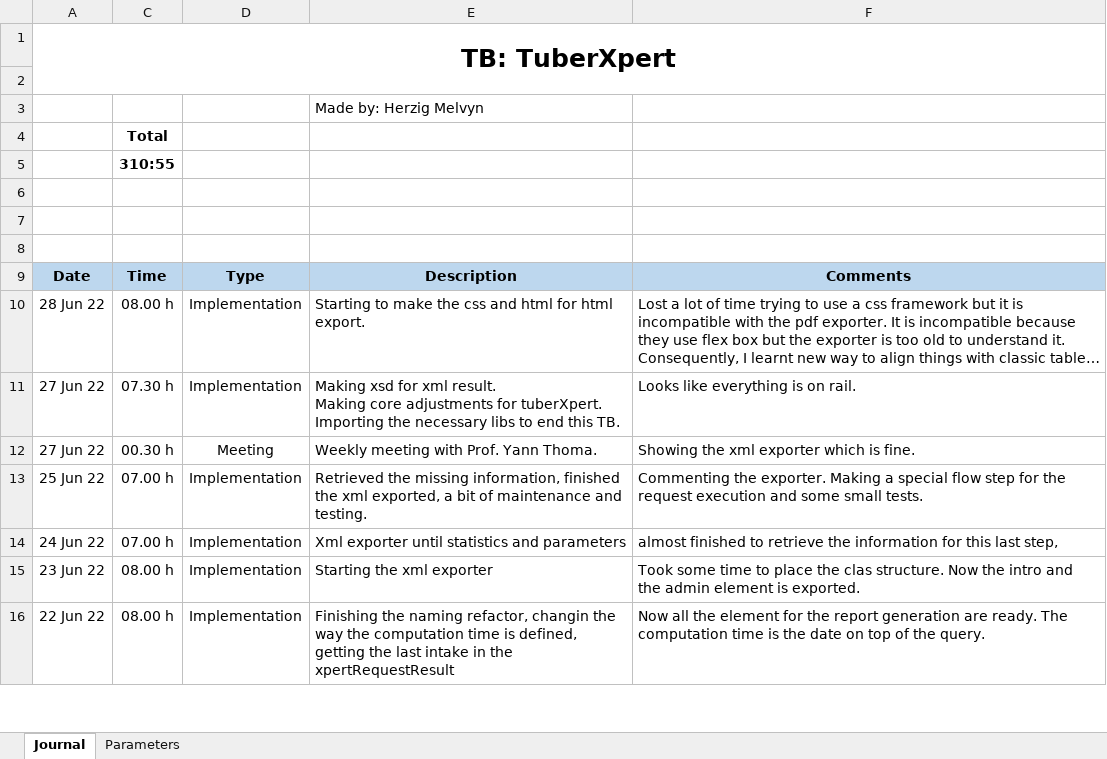
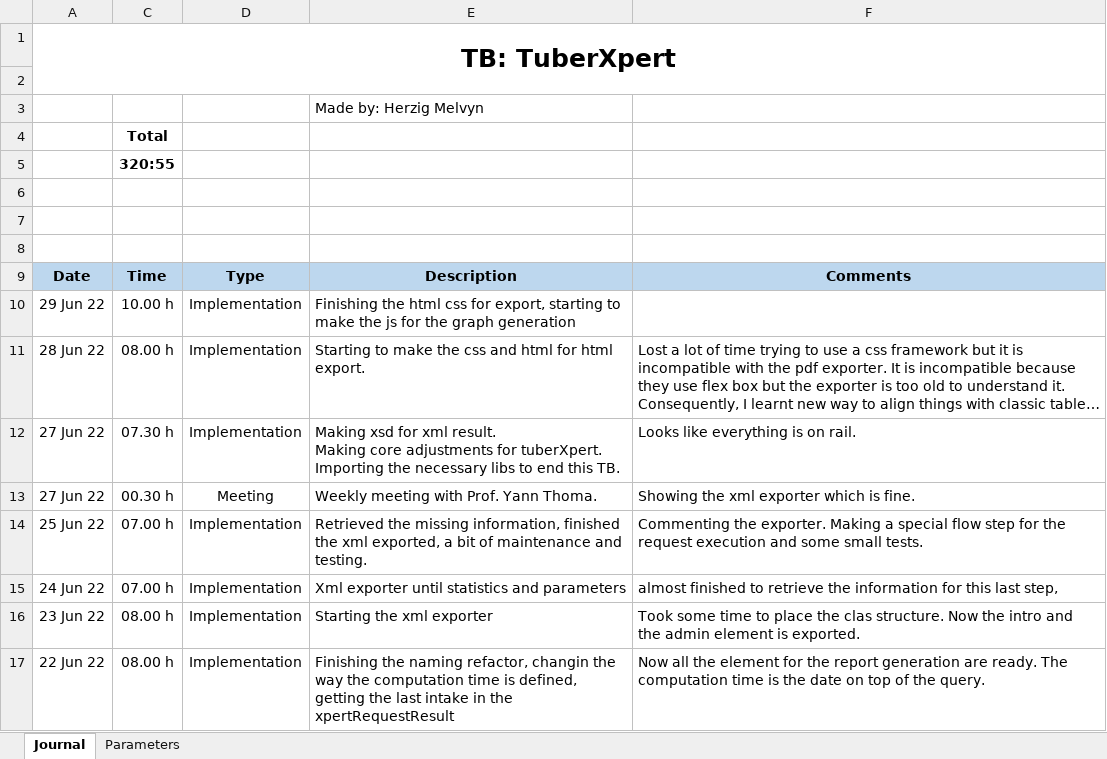
Before and after one commit to MelvynHerzig/2022-herzig, an Excel workbook: publi/jt_Hezig_Melvyn_2022.xlsm, sheet Journal, drawn as a sheet; only a part is shown; long unchanged cells end in …; values as stored, in another font and other column widths than the file's, no borders; charts and pictures not drawn; the diff names each change by its address in the sheet, - before the commit and + after, or states it on an @@ line.

```diff
--- a/publi/jt_Hezig_Melvyn_2022.xlsm (sheet Journal)
+++ b/publi/jt_Hezig_Melvyn_2022.xlsm (sheet Journal)
-C5: 310:55
+C5: 320:55
+row 10: 29 Jun 22 | 10.00 h | Implementation | Finishing the html css for export, starting to make the js for the graph generation
```
Also changed, not shown: hidden cells, 3 other files.
